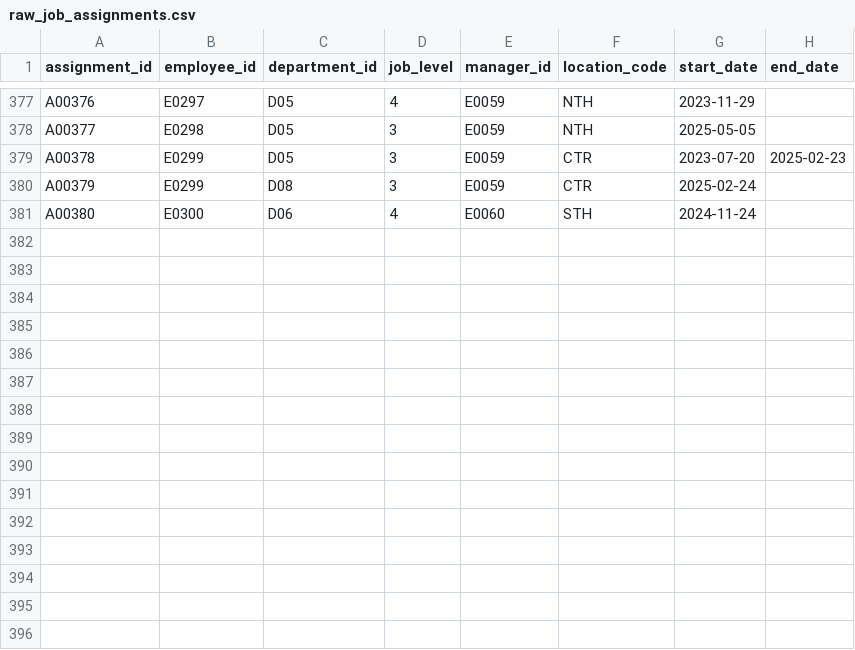
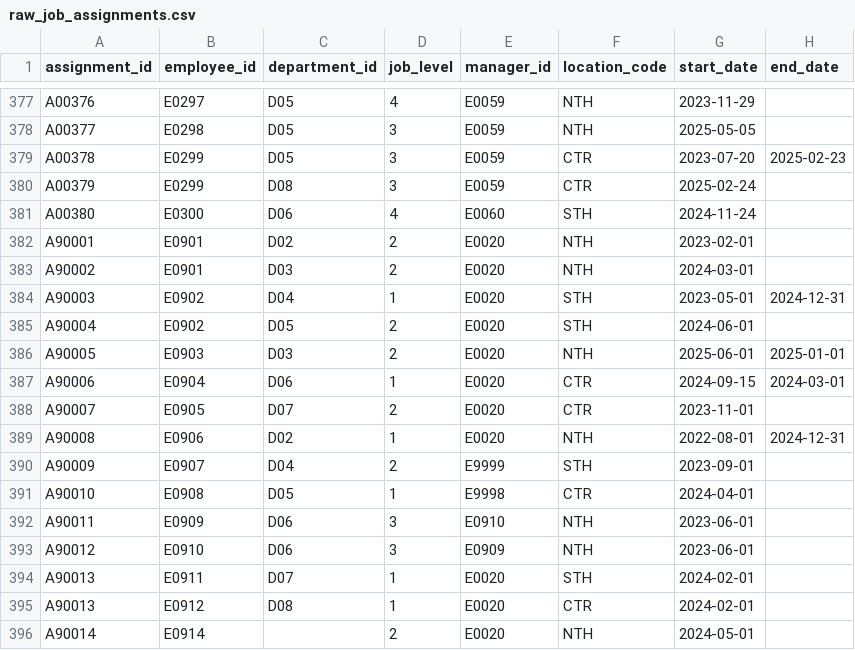
Before and after one commit to RamfisOrtega/people-analytics-dbt, a CSV file: dbt_project/seeds/raw_job_assignments.csv, drawn as a sheet; only a part is shown, gaps mark what is left out.

```diff
--- a/dbt_project/seeds/raw_job_assignments.csv
+++ b/dbt_project/seeds/raw_job_assignments.csv
@@ -381 +381,16 @@ A00379,E0299,D08,3,E0059,CTR,2025-02-24,
 A00380,E0300,D06,4,E0060,STH,2024-11-24,
+A90001,E0901,D02,2,E0020,NTH,2023-02-01,
+A90002,E0901,D03,2,E0020,NTH,2024-03-01,
+A90003,E0902,D04,1,E0020,STH,2023-05-01,2024-12-31
+A90004,E0902,D05,2,E0020,STH,2024-06-01,
+A90005,E0903,D03,2,E0020,NTH,2025-06-01,2025-01-01
+A90006,E0904,D06,1,E0020,CTR,2024-09-15,2024-03-01
+A90007,E0905,D07,2,E0020,CTR,2023-11-01,
+A90008,E0906,D02,1,E0020,NTH,2022-08-01,2024-12-31
+A90009,E0907,D04,2,E9999,STH,2023-09-01,
+A90010,E0908,D05,1,E9998,CTR,2024-04-01,
+A90011,E0909,D06,3,E0910,NTH,2023-06-01,
+A90012,E0910,D06,3,E0909,NTH,2023-06-01,
+A90013,E0911,D07,1,E0020,STH,2024-02-01,
+A90013,E0912,D08,1,E0020,CTR,2024-02-01,
+A90014,E0914,,2,E0020,NTH,2024-05-01,
```
Also changed, not shown: dbt_project/seeds/raw_employees.csv, 1 other file.
